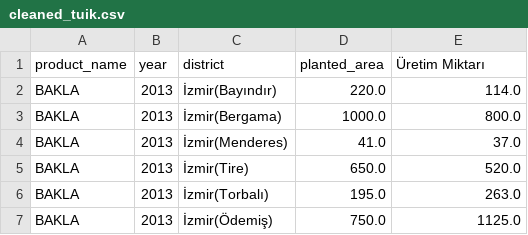
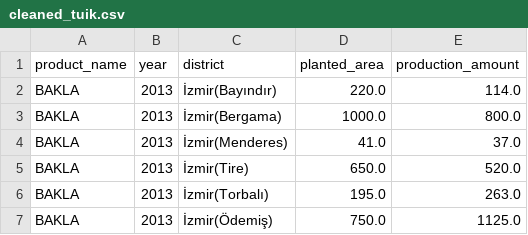
Before and after one commit to caglarozkan/tarim-karar-destek-sistemi, a CSV file: data/processed/data_files/cleaned_tuik.csv, drawn as a sheet; only a part is shown.

```diff
--- a/data/processed/data_files/cleaned_tuik.csv
+++ b/data/processed/data_files/cleaned_tuik.csv
@@ -1,2 +1,2 @@
-product_name,year,district,planted_area,Üretim Miktarı
+product_name,year,district,planted_area,production_amount
 BAKLA,2013,İzmir(Bayındır),220.0,114.0
```
Also changed, not shown: 3 other files.
